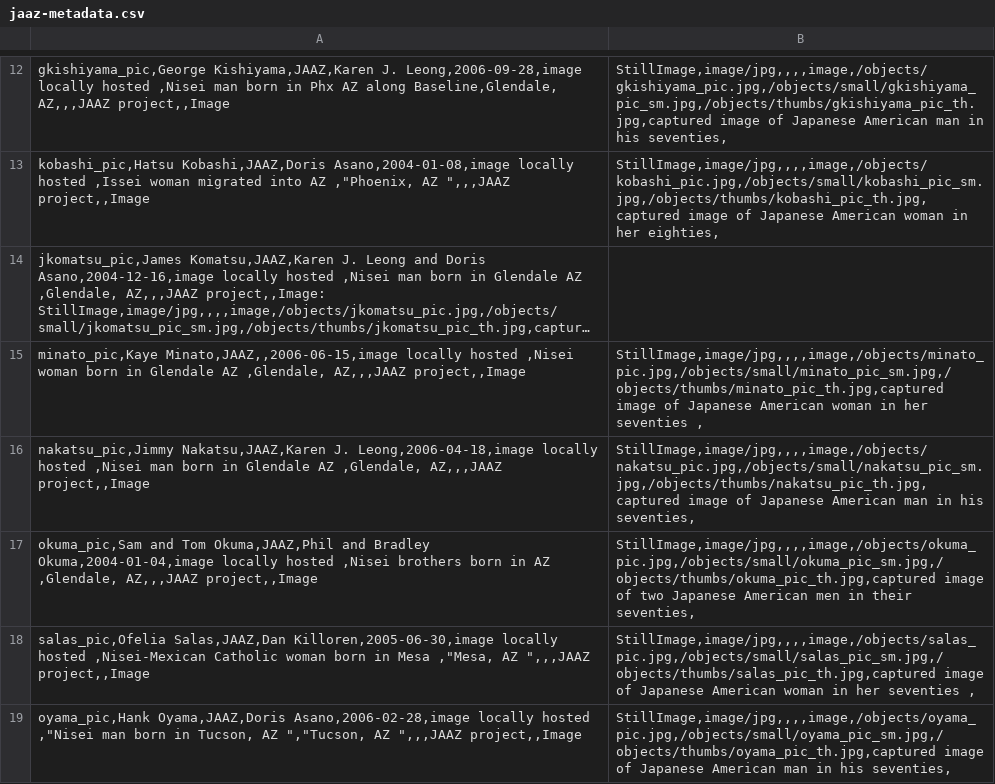
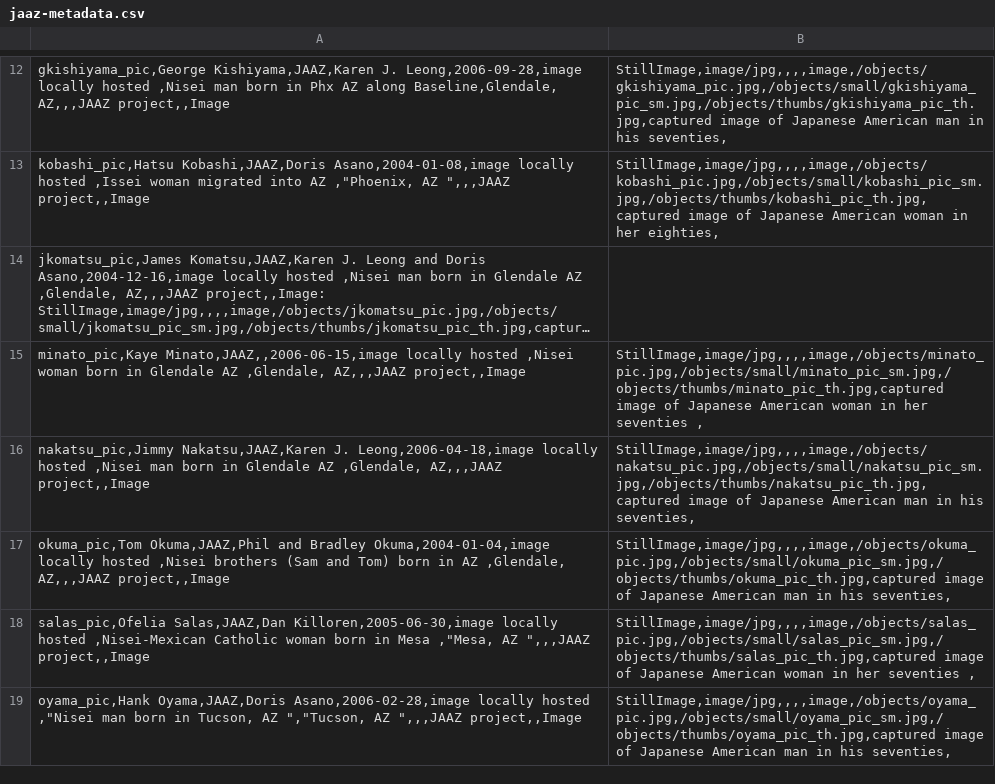
Before and after one commit to profpurplekale/day2repository, a CSV file: _data/jaaz-metadata.csv, drawn as a sheet; only a part is shown, gaps mark what is left out; long unchanged cells end in ….

Commit message:
relabeled Okuma jpg in VSC

```diff
--- a/_data/jaaz-metadata.csv
+++ b/_data/jaaz-metadata.csv
@@ -16,3 +16,3 @@ minato_pic,Kaye Minato,JAAZ,,2006-06-15,image locally hosted ,Nisei woman born i
 nakatsu_pic,Jimmy Nakatsu,JAAZ,Karen J. Leong,2006-04-18,image locally hosted ,Nisei man born in Glendale AZ ,Glendale, AZ,,,JAAZ project,,Image;StillImage,image/jpg,,,,image,/objects/nakatsu_pic.jpg,/objects/small/nakatsu_pic_sm.jpg,/objects/thumbs/nakatsu_pic_th.jpg,captured image of Japanese American man in his seventies,
-okuma_pic,Sam and Tom Okuma,JAAZ,Phil and Bradley Okuma,2004-01-04,image locally hosted ,Nisei brothers born in AZ ,Glendale, AZ,,,JAAZ project,,Image;StillImage,image/jpg,,,,image,/objects/okuma_pic.jpg,/objects/small/okuma_pic_sm.jpg,/objects/thumbs/okuma_pic_th.jpg,captured image of two Japanese American men in their seventies,
+okuma_pic,Tom Okuma,JAAZ,Phil and Bradley Okuma,2004-01-04,image locally hosted ,Nisei brothers (Sam and Tom) born in AZ ,Glendale, AZ,,,JAAZ project,,Image;StillImage,image/jpg,,,,image,/objects/okuma_pic.jpg,/objects/small/okuma_pic_sm.jpg,/objects/thumbs/okuma_pic_th.jpg,captured image of Japanese American man in his seventies,
 salas_pic,Ofelia Salas,JAAZ,Dan Killoren,2005-06-30,image locally hosted ,Nisei-Mexican Catholic woman born in Mesa ,"Mesa, AZ ",,,JAAZ project,,Image;StillImage,image/jpg,,,,image,/objects/salas_pic.jpg,/objects/small/salas_pic_sm.jpg,/objects/thumbs/salas_pic_th.jpg,captured image of Japanese American woman in her seventies ,
```
